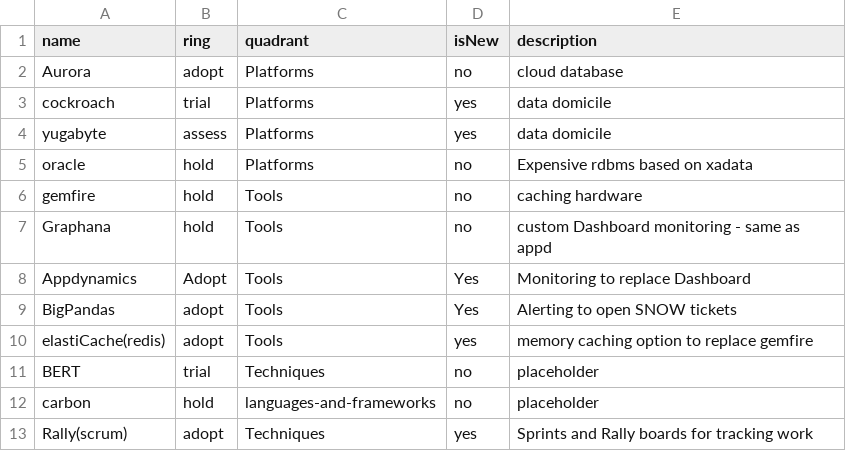
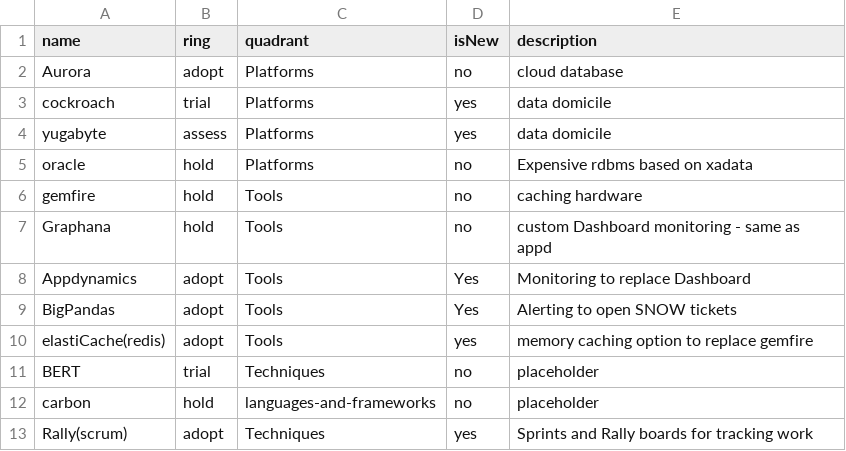
Before and after one commit to tatzlwurm2/techradar, a CSV file: techradar.csv, drawn as a sheet.

Commit message:
Update techradar.csv

```diff
--- a/techradar.csv
+++ b/techradar.csv
@@ -7,3 +7,3 @@ gemfire,hold,Tools,no,caching hardware
 Graphana,hold,Tools,no,custom Dashboard monitoring - same as appd
-Appdynamics,Adopt,Tools,Yes,Monitoring to replace Dashboard
+Appdynamics,adopt,Tools,Yes,Monitoring to replace Dashboard
 BigPandas,adopt,Tools,Yes,Alerting to open SNOW tickets
```
